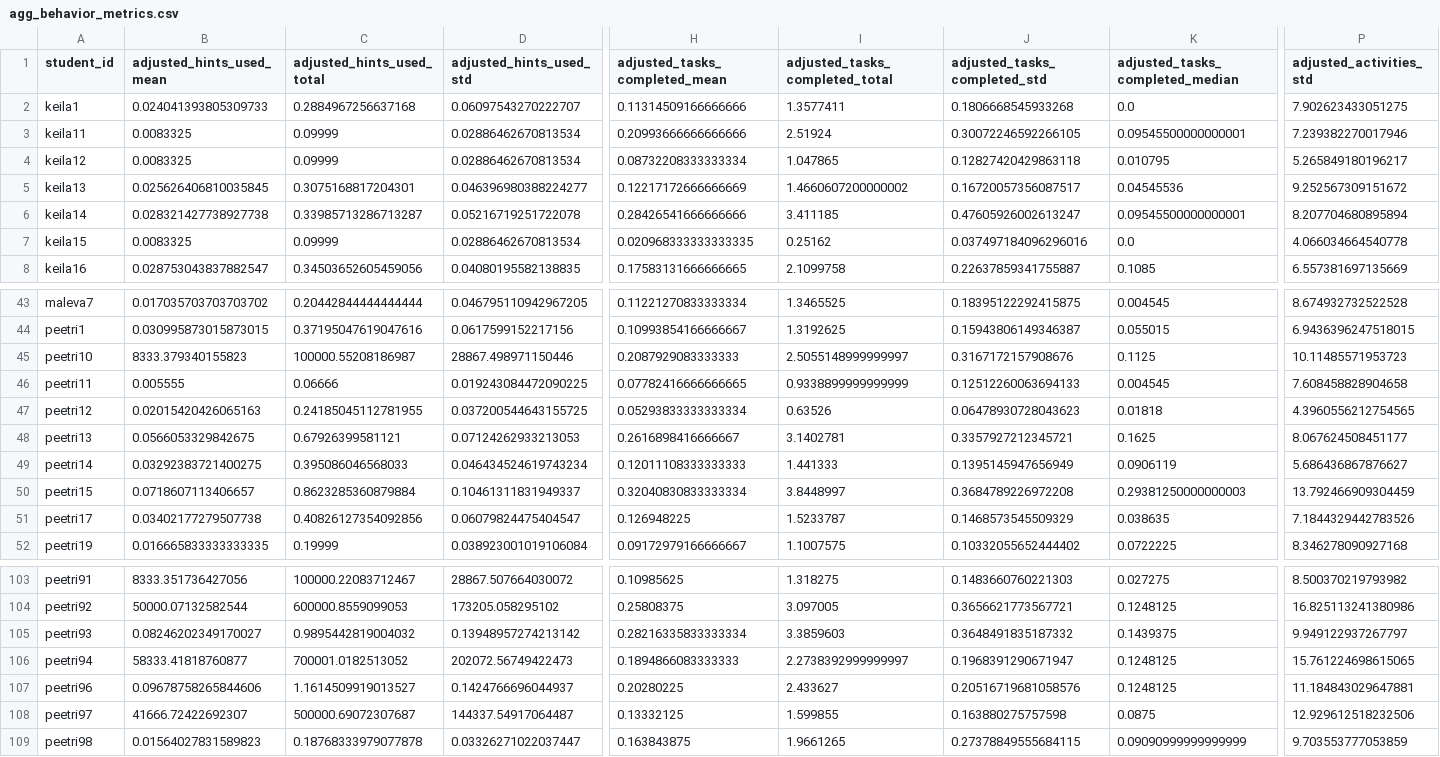
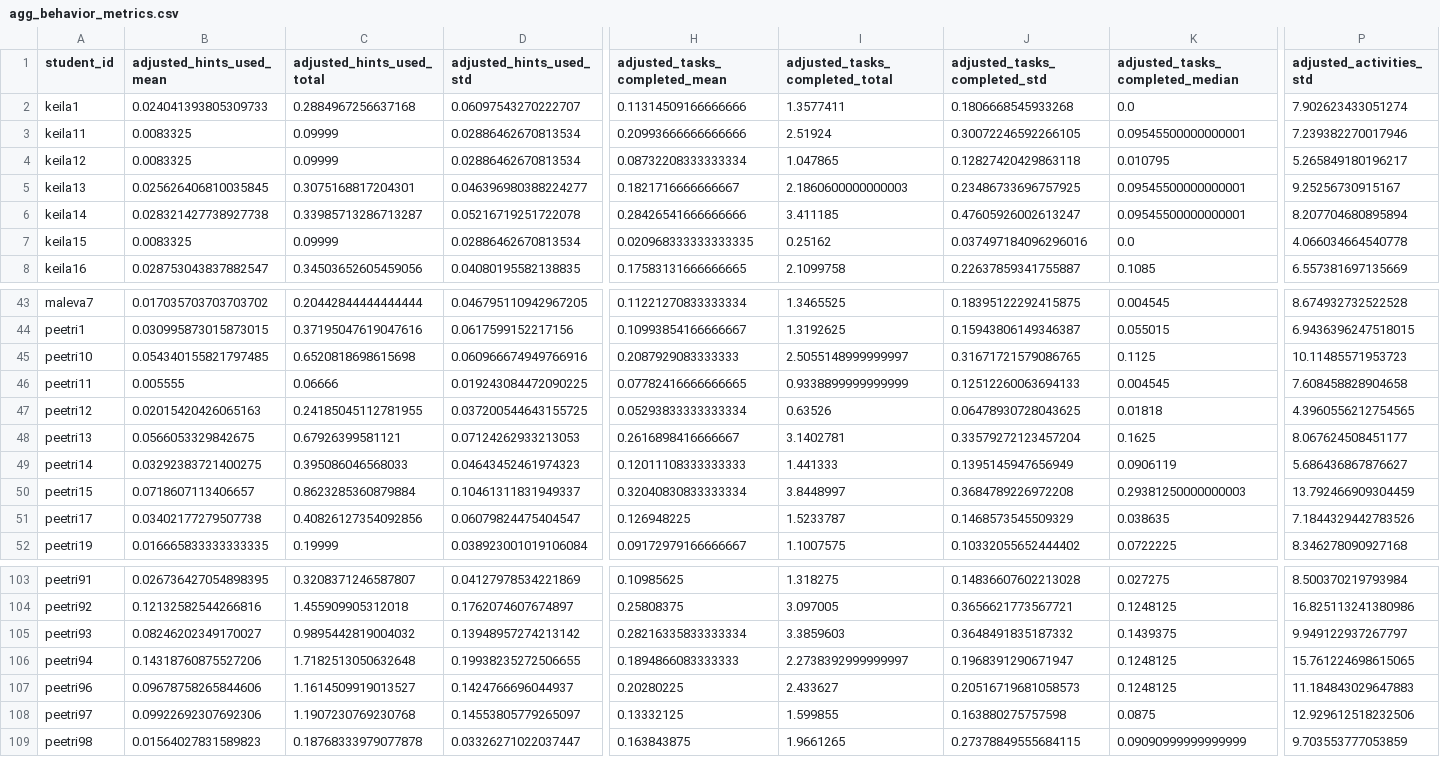
Before and after one commit to pankajchejara23/tlu-analytics-project, a CSV file: vara-analysis/posts/agg_behavior_metrics.csv, drawn as a sheet; only a part is shown, gaps mark what is left out; the diff covers the shown part only; the diff names each change by its address in the sheet, - before the commit and + after, or states it on an @@ line.

```diff
--- a/vara-analysis/posts/agg_behavior_metrics.csv
+++ b/vara-analysis/posts/agg_behavior_metrics.csv
-P2 (adjusted_activities_std): 7.902623433051275
+P2 (adjusted_activities_std): 7.902623433051274
-H5 (adjusted_tasks_completed_mean): 0.12217172666666669
+H5 (adjusted_tasks_completed_mean): 0.1821716666666667
-I5 (adjusted_tasks_completed_total): 1.4660607200000002
+I5 (adjusted_tasks_completed_total): 2.1860600000000003
-J5 (adjusted_tasks_completed_std): 0.16720057356087517
+J5 (adjusted_tasks_completed_std): 0.23486733696757925
-K5 (adjusted_tasks_completed_median): 0.04545536
+K5 (adjusted_tasks_completed_median): 0.09545500000000001
-P5 (adjusted_activities_std): 9.252567309151672
+P5 (adjusted_activities_std): 9.25256730915167
-B45 (adjusted_hints_used_mean): 8333.379340155823
+B45 (adjusted_hints_used_mean): 0.054340155821797485
-C45 (adjusted_hints_used_total): 100000.55208186987
+C45 (adjusted_hints_used_total): 0.6520818698615698
-D45 (adjusted_hints_used_std): 28867.498971150446
+D45 (adjusted_hints_used_std): 0.060966674949766916
-J45 (adjusted_tasks_completed_std): 0.3167172157908676
+J45 (adjusted_tasks_completed_std): 0.31671721579086765
-J47 (adjusted_tasks_completed_std): 0.06478930728043623
+J47 (adjusted_tasks_completed_std): 0.06478930728043625
-J48 (adjusted_tasks_completed_std): 0.3357927212345721
+J48 (adjusted_tasks_completed_std): 0.33579272123457204
-D49 (adjusted_hints_used_std): 0.046434524619743234
+D49 (adjusted_hints_used_std): 0.04643452461974323
-B103 (adjusted_hints_used_mean): 8333.351736427056
+B103 (adjusted_hints_used_mean): 0.026736427054898395
-C103 (adjusted_hints_used_total): 100000.22083712467
+C103 (adjusted_hints_used_total): 0.3208371246587807
-D103 (adjusted_hints_used_std): 28867.507664030072
+D103 (adjusted_hints_used_std): 0.04127978534221869
-J103 (adjusted_tasks_completed_std): 0.1483660760221303
+J103 (adjusted_tasks_completed_std): 0.14836607602213028
-P103 (adjusted_activities_std): 8.500370219793982
+P103 (adjusted_activities_std): 8.500370219793984
-B104 (adjusted_hints_used_mean): 50000.07132582544
+B104 (adjusted_hints_used_mean): 0.12132582544266816
-C104 (adjusted_hints_used_total): 600000.8559099053
+C104 (adjusted_hints_used_total): 1.455909905312018
-D104 (adjusted_hints_used_std): 173205.058295102
+D104 (adjusted_hints_used_std): 0.1762074607674897
-B106 (adjusted_hints_used_mean): 58333.41818760877
+B106 (adjusted_hints_used_mean): 0.14318760875527206
-C106 (adjusted_hints_used_total): 700001.0182513052
+C106 (adjusted_hints_used_total): 1.7182513050632648
-D106 (adjusted_hints_used_std): 202072.56749422473
+D106 (adjusted_hints_used_std): 0.19938235272506655
-J107 (adjusted_tasks_completed_std): 0.20516719681058576
+J107 (adjusted_tasks_completed_std): 0.20516719681058573
-P107 (adjusted_activities_std): 11.184843029647881
+P107 (adjusted_activities_std): 11.184843029647883
-B108 (adjusted_hints_used_mean): 41666.72422692307
+B108 (adjusted_hints_used_mean): 0.09922692307692306
-C108 (adjusted_hints_used_total): 500000.69072307687
+C108 (adjusted_hints_used_total): 1.1907230769230768
-D108 (adjusted_hints_used_std): 144337.54917064487
+D108 (adjusted_hints_used_std): 0.14553805779265097
```
Also changed, not shown: 69 edited cells elsewhere in this file, vara-analysis/posts/restructure_vara_data.csv, 41 other files.
